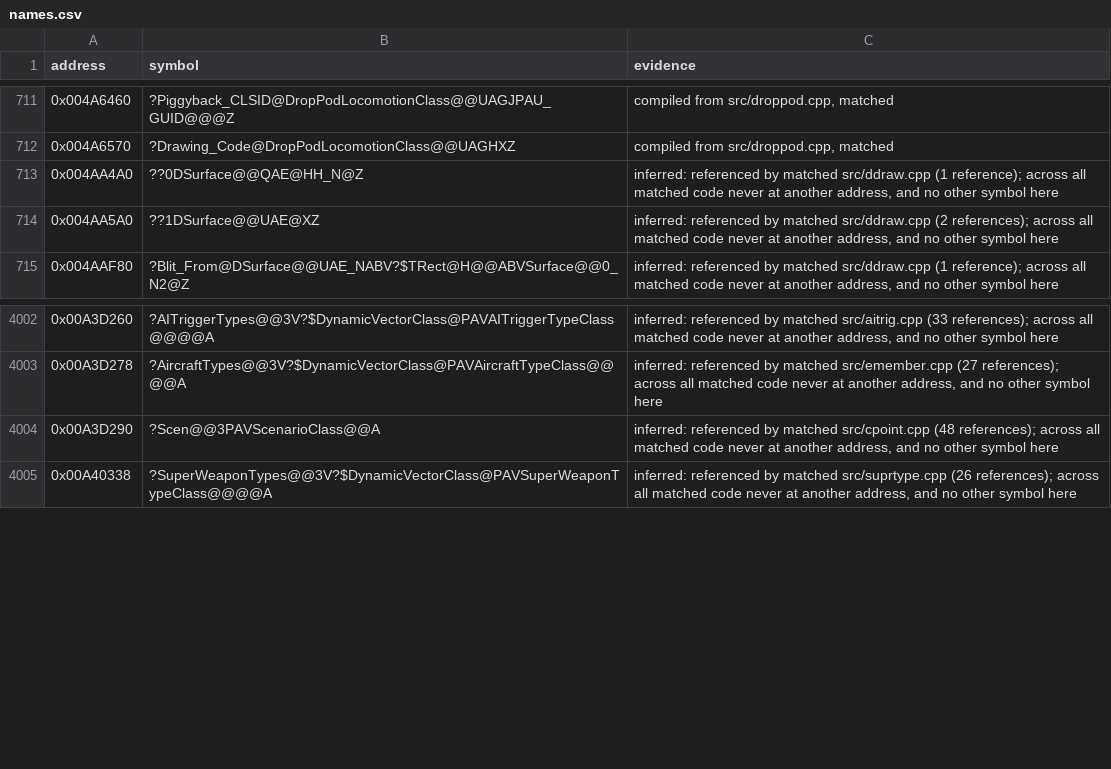
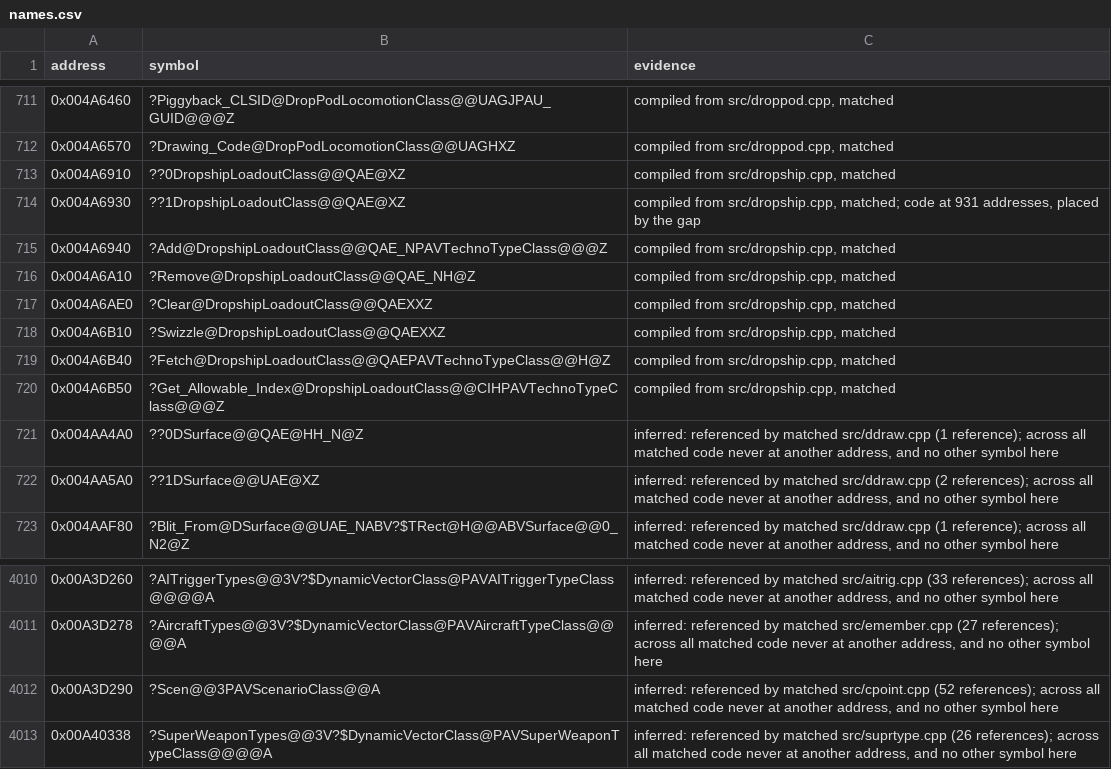
Before and after one commit to mischa85/RedAlert2, a CSV file: config/ra2-1.006/names.csv, drawn as a sheet; only a part is shown, gaps mark what is left out.

Commit message:
Match dropship.cpp

```diff
--- a/config/ra2-1.006/names.csv
+++ b/config/ra2-1.006/names.csv
@@ -712,2 +712,10 @@ address,symbol,evidence
 0x004A6570,?Drawing_Code@DropPodLocomotionClass@@UAGHXZ,"compiled from src/droppod.cpp, matched"
+0x004A6910,??0DropshipLoadoutClass@@QAE@XZ,"compiled from src/dropship.cpp, matched"
+0x004A6930,??1DropshipLoadoutClass@@QAE@XZ,"compiled from src/dropship.cpp, matched; code at 931 addresses, placed by the gap"
+0x004A6940,?Add@DropshipLoadoutClass@@QAE_NPAVTechnoTypeClass@@@Z,"compiled from src/dropship.cpp, matched"
+0x004A6A10,?Remove@DropshipLoadoutClass@@QAE_NH@Z,"compiled from src/dropship.cpp, matched"
+0x004A6AE0,?Clear@DropshipLoadoutClass@@QAEXXZ,"compiled from src/dropship.cpp, matched"
+0x004A6B10,?Swizzle@DropshipLoadoutClass@@QAEXXZ,"compiled from src/dropship.cpp, matched"
+0x004A6B40,?Fetch@DropshipLoadoutClass@@QAEPAVTechnoTypeClass@@H@Z,"compiled from src/dropship.cpp, matched"
+0x004A6B50,?Get_Allowable_Index@DropshipLoadoutClass@@CIHPAVTechnoTypeClass@@@Z,"compiled from src/dropship.cpp, matched"
 0x004AA4A0,??0DSurface@@QAE@HH_N@Z,"inferred: referenced by matched src/ddraw.cpp (1 reference); across all matched code never at another address, and no other symbol here"
@@ -4003,3 +4011,3 @@ address,symbol,evidence
 0x00A3D278,?AircraftTypes@@3V?$DynamicVectorClass@PAVAircraftTypeClass@@@@A,"inferred: referenced by matched src/emember.cpp (27 references); across all matched code never at another address, and no other symbol here"
-0x00A3D290,?Scen@@3PAVScenarioClass@@A,"inferred: referenced by matched src/cpoint.cpp (48 references); across all matched code never at another address, and no other symbol here"
+0x00A3D290,?Scen@@3PAVScenarioClass@@A,"inferred: referenced by matched src/cpoint.cpp (52 references); across all matched code never at another address, and no other symbol here"
 0x00A40338,?SuperWeaponTypes@@3V?$DynamicVectorClass@PAVSuperWeaponTypeClass@@@@A,"inferred: referenced by matched src/suprtype.cpp (26 references); across all matched code never at another address, and no other symbol here"
```
Also changed, not shown: config/ra2-1.006/functions.csv, config/ra2-1.006/modules.csv.
